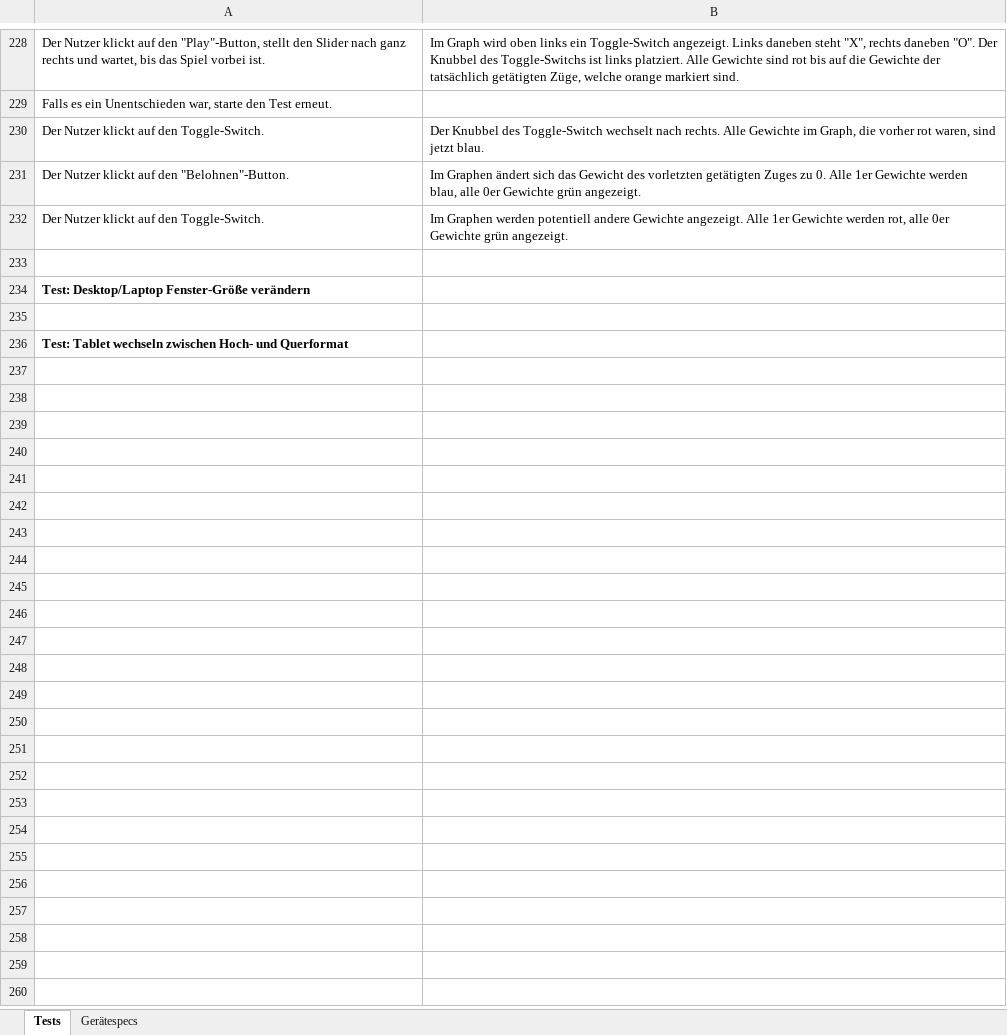
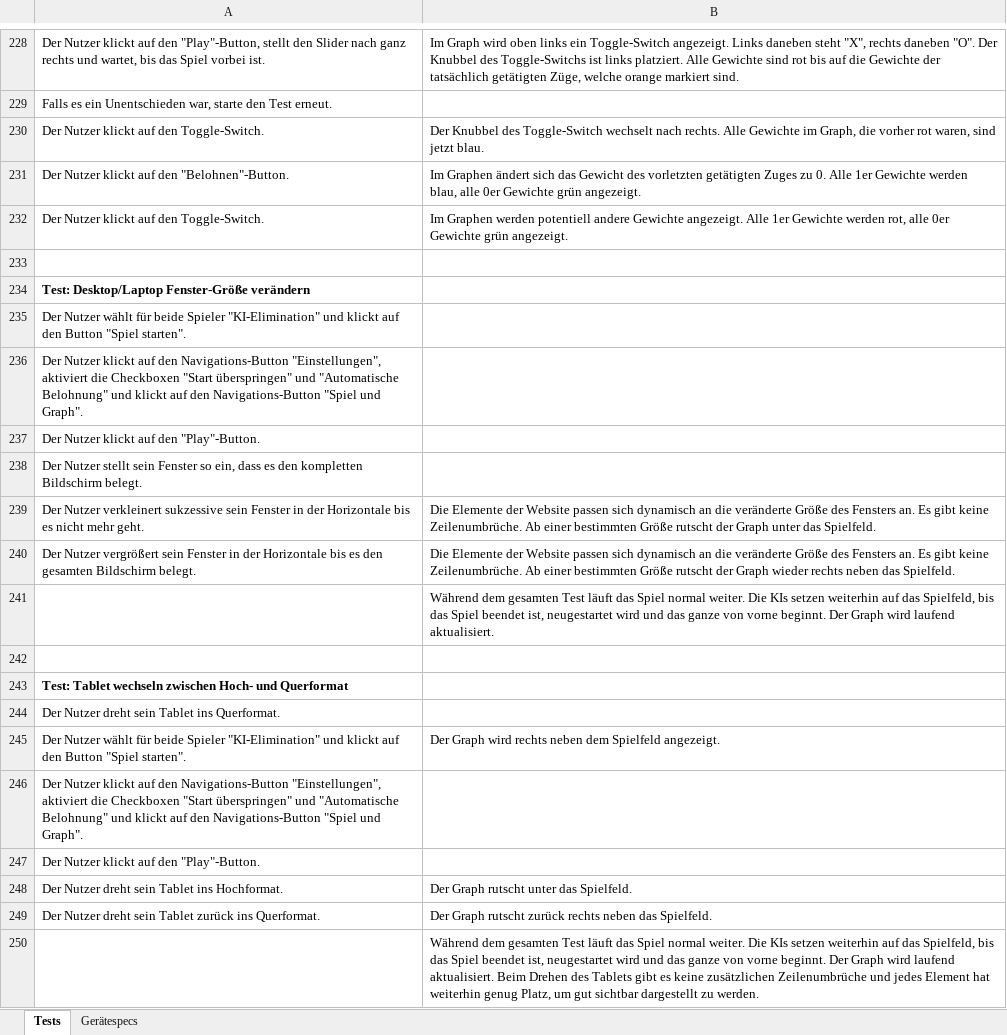
Before and after one commit to idlaviV/TIKTacToe, an Excel workbook: Testdokumentation/IntegrationstestsJonas.xlsx, sheet Tests, drawn as a sheet; only a part is shown, gaps mark what is left out; values as stored, in another font and other column widths than the file's, no borders; the diff names each change by its address in the sheet, - before the commit and + after, or states it on an @@ line.

Commit message:
Integrationstests fertig

```diff
--- a/Testdokumentation/IntegrationstestsJonas.xlsx (sheet Tests)
+++ b/Testdokumentation/IntegrationstestsJonas.xlsx (sheet Tests)
+row 235: Der Nutzer wählt für beide Spieler "KI-Elimination" und klickt auf den Button "Spiel starten".
+row 236: Der Nutzer klickt auf den Navigations-Button "Einstellungen", aktiviert die Checkboxen "Start überspringen" und "Automatische Belohnung" und klickt auf den Navigations-Button "Spiel und Graph".
+row 237: Der Nutzer klickt auf den "Play"-Button.
+row 238: Der Nutzer stellt sein Fenster so ein, dass es den kompletten Bildschirm belegt.
+row 239: Der Nutzer verkleinert sukzessive sein Fenster in der Horizontale bis es nicht mehr geht. | Die Elemente der Website passen sich dynamisch an die veränderte Größe des Fensters an. Es gibt keine Zeilenumbrüche. Ab einer bestimmten Größe rutscht der Graph unter das Spielfeld.
+row 240: Der Nutzer vergrößert sein Fenster in der Horizontale bis es den gesamten Bildschirm belegt. | Die Elemente der Website passen sich dynamisch an die veränderte Größe des Fensters an. Es gibt keine Zeilenumbrüche. Ab einer bestimmten Größe rutscht der Graph wieder rechts neben das Spielfeld.
+row 241:  | Während dem gesamten Test läuft das Spiel normal weiter. Die KIs setzen weiterhin auf das Spielfeld, bis das Spiel beendet ist, neugestartet wird und das ganze von vorne beginnt. Der Graph wird laufend aktualisiert.
+row 244: Der Nutzer dreht sein Tablet ins Querformat.
+row 245: Der Nutzer wählt für beide Spieler "KI-Elimination" und klickt auf den Button "Spiel starten". | Der Graph wird rechts neben dem Spielfeld angezeigt.
+row 246: Der Nutzer klickt auf den Navigations-Button "Einstellungen", aktiviert die Checkboxen "Start überspringen" und "Automatische Belohnung" und klickt auf den Navigations-Button "Spiel und Graph".
+row 247: Der Nutzer klickt auf den "Play"-Button.
+row 248: Der Nutzer dreht sein Tablet ins Hochformat. | Der Graph rutscht unter das Spielfeld.
+row 249: Der Nutzer dreht sein Tablet zurück ins Querformat. | Der Graph rutscht zurück rechts neben das Spielfeld.
+row 250:  | Während dem gesamten Test läuft das Spiel normal weiter. Die KIs setzen weiterhin auf das Spielfeld, bis das Spiel beendet ist, neugestartet wird und das ganze von vorne beginnt. Der Graph wird laufend aktualisiert. Beim Drehen des Tablets gibt es keine zusätzlichen Zeilenumbrüche und jedes Element hat weiterhin genug Platz, um gut sichtbar dargestellt zu werden.
```
